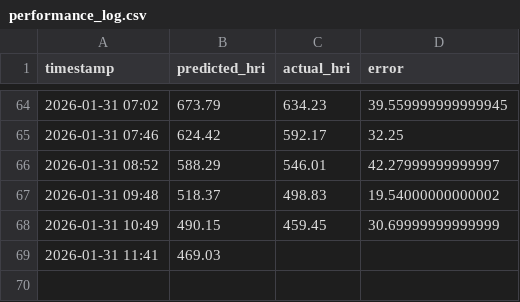
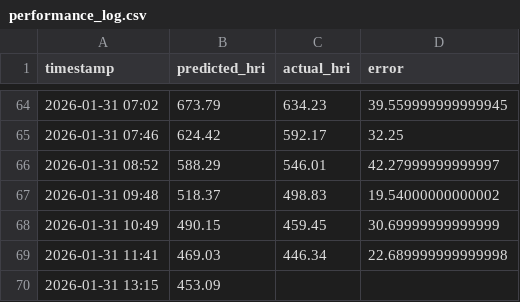
Before and after one commit to Sims9218/Automated-Public-Health-Insight-Engine, a CSV file: data/performance_log.csv, drawn as a sheet; only a part is shown, gaps mark what is left out.

```diff
--- a/data/performance_log.csv
+++ b/data/performance_log.csv
@@ -68,2 +68,3 @@ timestamp,predicted_hri,actual_hri,error
 2026-01-31 10:49,490.15,459.45,30.69999999999999
-2026-01-31 11:41,469.03,,
+2026-01-31 11:41,469.03,446.34,22.689999999999998
+2026-01-31 13:15,453.09,,
```
Also changed, not shown: data/pollution_history.csv, 1 other file.
